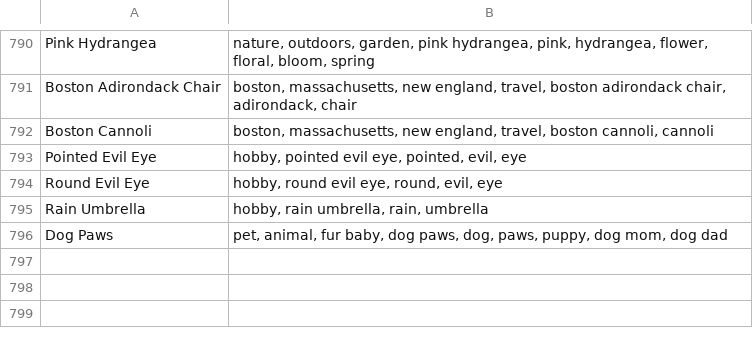
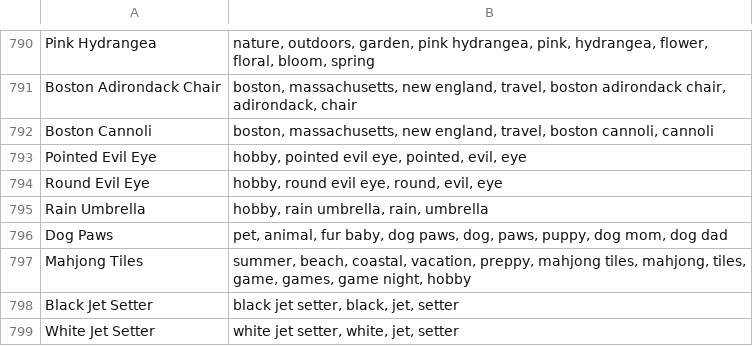
Before and after one commit to jay-abbode/abbode-icons, a CSV file: scripts/icon_tags/tags.csv, drawn as a sheet; only a part is shown, gaps mark what is left out; the diff names each change by its address in the sheet, - before the commit and + after, or states it on an @@ line.

```diff
--- a/scripts/icon_tags/tags.csv
+++ b/scripts/icon_tags/tags.csv
+row 797: Mahjong Tiles | summer, beach, coastal, vacation, preppy, mahjong tiles, mahjong, tiles, game, games, game night, hobby
+row 798: Black Jet Setter | black jet setter, black, jet, setter
+row 799: White Jet Setter | white jet setter, white, jet, setter
```
Also changed, not shown: 6 other files.
